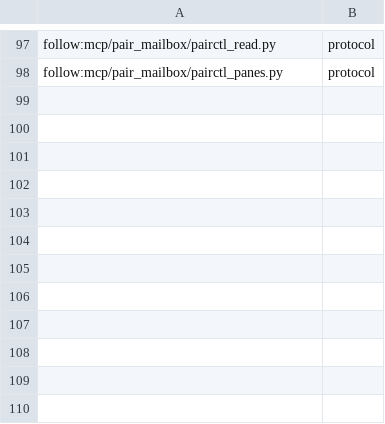
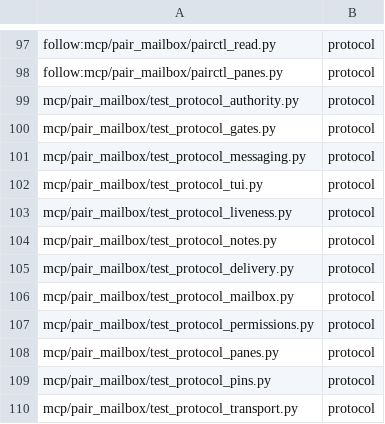
Before and after one commit to AVP-Dev/pair-mailbox, a TSV file: scripts/verify-map.tsv, drawn as a sheet; only a part is shown, gaps mark what is left out.

Commit message:
Round 108 slice 3: test_protocol.py split into ten domain files — zero tests lost (#54)
The measured debt, cut by ranges rather than by hand: test_protocol.py was 4643
lines with 37 test classes, and every growth had been paid with a baseline reason
(payment, not a fix). bin/split_protocol_tests.py reads the class ranges, moves
whole classes per domain, and cross-checks every range against git BEFORE writing
— a drifted range would silently move the wrong code, so the check runs first.

Domains follow the server's own seams (round 106 slice D's transport boundary):
core 57 (shared header + fresh_seen), authority 719, gates 522, notes 587,
delivery 658, mailbox 385, tui 433, permissions 531, panes 651, pins 230,
transport 365. Every file under the 800-line hard cap; the largest is 719.

The loss-proof, which is the only invariant that matters in a split of this size:
295 tests before == 295 collected after, and 293 passed + 2 skipped on an
IDENTICAL environment (both skips pre-existing: outside-tmux, python-floor).
The count caught one real loss — my second re-cut truncated TestOldPythonStillRuns'
tail (295 -> 293); the restoration came from the backup, and the lesson is
recorded: in a split, the before/after count is the check, not a diff.

Also updated so a successor cannot read a silently excluded suite as green:
verify-map.tsv gains the ten files, verification-profile.tsv runs all eleven, and
the core's frozen cap drops to 57 (the gate flagged the stale record itself).

server.py deliberately untouched: its split follows the transport boundary and
belongs to its own slice, one seam per commit.

Suites: all eleven files 293 passed, 2 skipped, 170 subtests; the three static
gates rc=0; verify-project 0 required failures, 0 warnings.

```diff
--- a/scripts/verify-map.tsv
+++ b/scripts/verify-map.tsv
@@ -98 +98,13 @@ follow:mcp/pair_mailbox/pairctl_read.py	protocol
 follow:mcp/pair_mailbox/pairctl_panes.py	protocol
+mcp/pair_mailbox/test_protocol_authority.py	protocol
+mcp/pair_mailbox/test_protocol_gates.py	protocol
+mcp/pair_mailbox/test_protocol_messaging.py	protocol
+mcp/pair_mailbox/test_protocol_tui.py	protocol
+mcp/pair_mailbox/test_protocol_liveness.py	protocol
+mcp/pair_mailbox/test_protocol_notes.py	protocol
+mcp/pair_mailbox/test_protocol_delivery.py	protocol
+mcp/pair_mailbox/test_protocol_mailbox.py	protocol
+mcp/pair_mailbox/test_protocol_permissions.py	protocol
+mcp/pair_mailbox/test_protocol_panes.py	protocol
+mcp/pair_mailbox/test_protocol_pins.py	protocol
+mcp/pair_mailbox/test_protocol_transport.py	protocol
```
Also changed, not shown: scripts/file-size-baseline.tsv, scripts/verification-profile.tsv, 12 other files.
